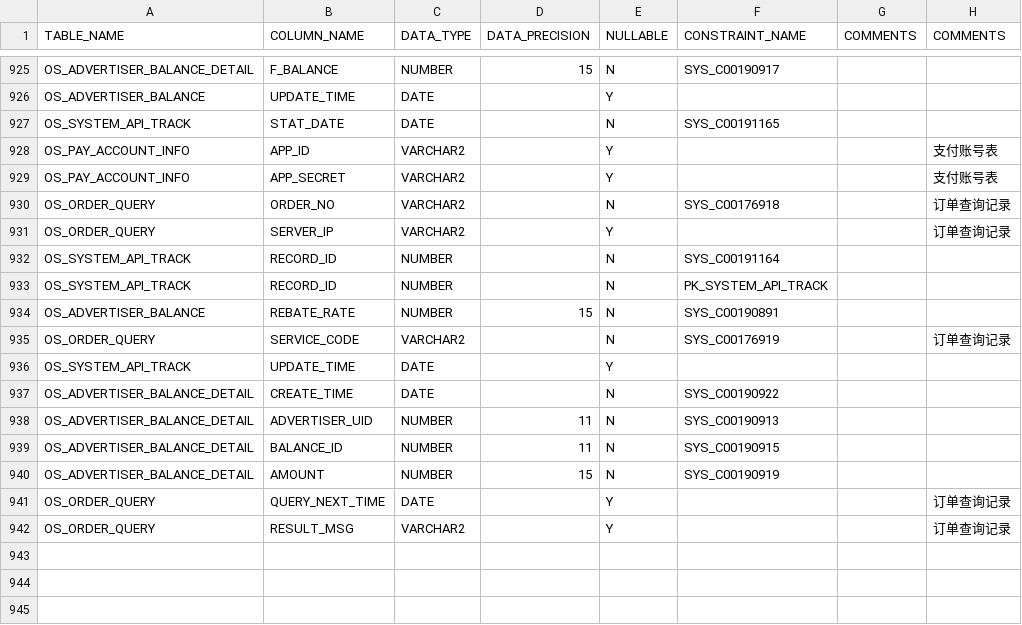
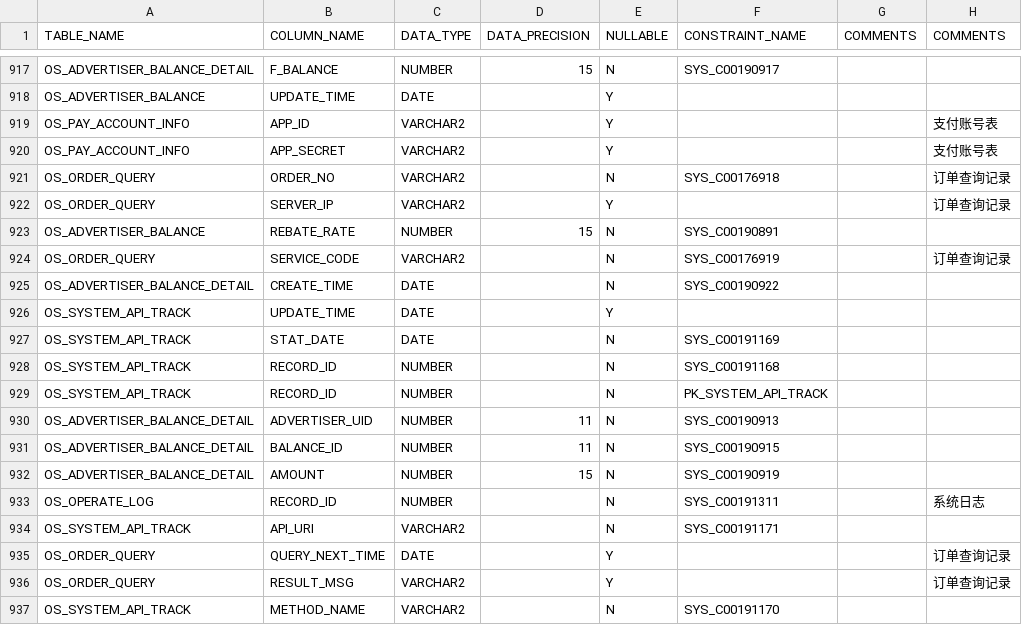
Before and after one commit to anlei-fu/code-generator, a CSV file: src/generator/common/table-analyze/table-info-resolvers/oracle-table-info-resolver/resource/os.csv, drawn as a sheet; only a part is shown, gaps mark what is left out; the diff covers the shown part only.

```diff
--- a/src/generator/common/table-analyze/table-info-resolvers/oracle-table-info-resolver/resource/os.csv
+++ b/src/generator/common/table-analyze/table-info-resolvers/oracle-table-info-resolver/resource/os.csv
@@ -926,3 +918,2 @@
 "OS_ADVERTISER_BALANCE","UPDATE_TIME","DATE","","Y","","",""
-"OS_SYSTEM_API_TRACK","STAT_DATE","DATE","","N","SYS_C00191165","",""
 "OS_PAY_ACCOUNT_INFO","APP_ID","VARCHAR2","","Y","","","支付账号表"
@@ -931,8 +922,9 @@
 "OS_ORDER_QUERY","SERVER_IP","VARCHAR2","","Y","","","订单查询记录"
-"OS_SYSTEM_API_TRACK","RECORD_ID","NUMBER","","N","SYS_C00191164","",""
-"OS_SYSTEM_API_TRACK","RECORD_ID","NUMBER","","N","PK_SYSTEM_API_TRACK","",""
 "OS_ADVERTISER_BALANCE","REBATE_RATE","NUMBER","15","N","SYS_C00190891","",""
 "OS_ORDER_QUERY","SERVICE_CODE","VARCHAR2","","N","SYS_C00176919","","订单查询记录"
+"OS_ADVERTISER_BALANCE_DETAIL","CREATE_TIME","DATE","","N","SYS_C00190922","",""
 "OS_SYSTEM_API_TRACK","UPDATE_TIME","DATE","","Y","","",""
-"OS_ADVERTISER_BALANCE_DETAIL","CREATE_TIME","DATE","","N","SYS_C00190922","",""
+"OS_SYSTEM_API_TRACK","STAT_DATE","DATE","","N","SYS_C00191169","",""
+"OS_SYSTEM_API_TRACK","RECORD_ID","NUMBER","","N","SYS_C00191168","",""
+"OS_SYSTEM_API_TRACK","RECORD_ID","NUMBER","","N","PK_SYSTEM_API_TRACK","",""
 "OS_ADVERTISER_BALANCE_DETAIL","ADVERTISER_UID","NUMBER","11","N","SYS_C00190913","",""
@@ -940,3 +932,6 @@
 "OS_ADVERTISER_BALANCE_DETAIL","AMOUNT","NUMBER","15","N","SYS_C00190919","",""
+"OS_OPERATE_LOG","RECORD_ID","NUMBER","","N","SYS_C00191311","","系统日志"
+"OS_SYSTEM_API_TRACK","API_URI","VARCHAR2","","N","SYS_C00191171","",""
 "OS_ORDER_QUERY","QUERY_NEXT_TIME","DATE","","Y","","","订单查询记录"
 "OS_ORDER_QUERY","RESULT_MSG","VARCHAR2","","Y","","","订单查询记录"
+"OS_SYSTEM_API_TRACK","METHOD_NAME","VARCHAR2","","N","SYS_C00191170","",""
```
Also changed, not shown: 6 added rows, 14 removed rows, 3 moved rows and 9 edited cells elsewhere in this file, 52 other files.
